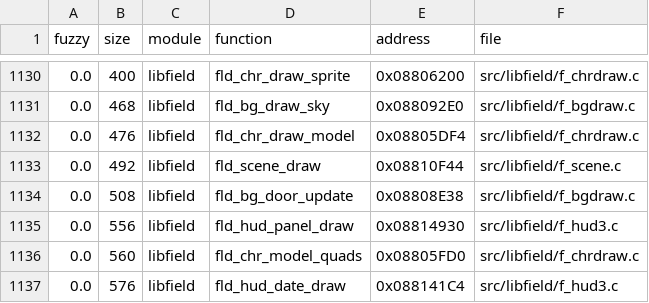
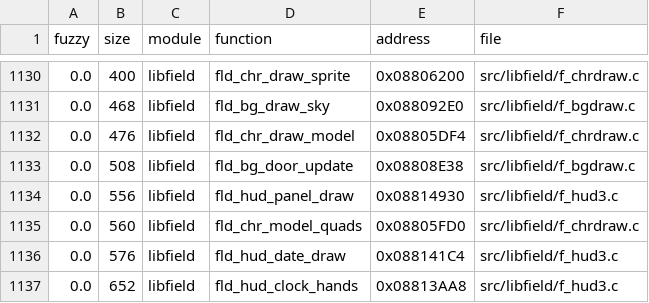
Before and after one commit to thiago-cipitelli/tagforce-decomp, a TSV file: docs/matching_queue.tsv, drawn as a sheet; only a part is shown, gaps mark what is left out; the shorter side is filled out with more unchanged rows.

Commit message:
libfield f_scene.c: fld_scene_draw em C novo, batendo (switch do modo com o case 12 caindo no 18; fld_dl_clear com z int, o 0xFFFF sai ori); libfield MATCH, check-all MATCH

```diff
--- a/docs/matching_queue.tsv
+++ b/docs/matching_queue.tsv
@@ -1132,3 +1132,2 @@ fuzzy	size	module	function	address	file
 0.0	476	libfield	fld_chr_draw_model	0x08805DF4	src/libfield/f_chrdraw.c
-0.0	492	libfield	fld_scene_draw	0x08810F44	src/libfield/f_scene.c
 0.0	508	libfield	fld_bg_door_update	0x08808E38	src/libfield/f_bgdraw.c
```
Also changed, not shown: 3 other files.
